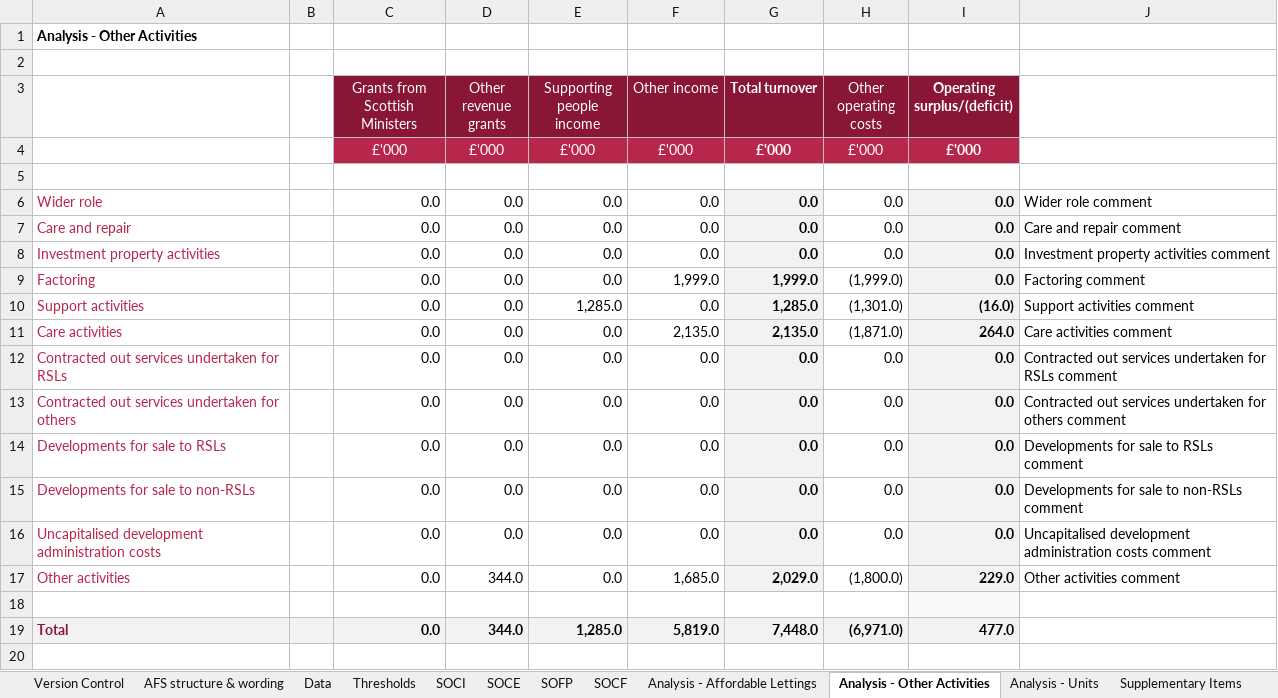
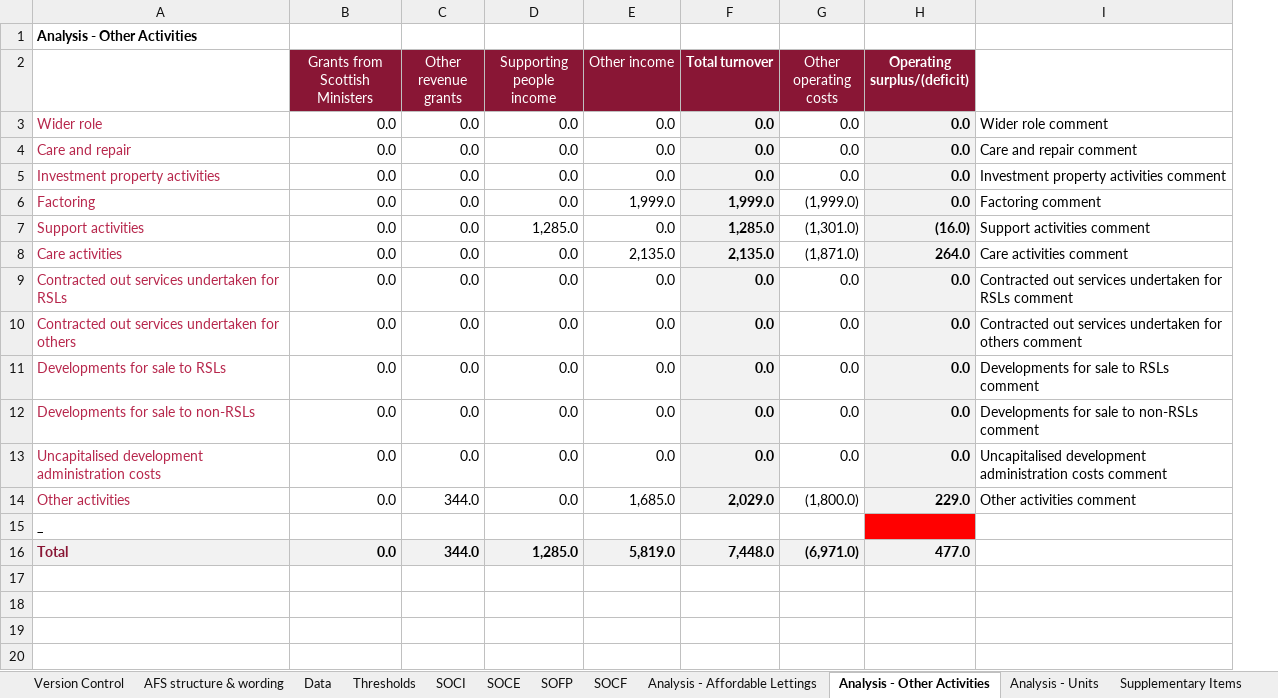
Before and after one commit to AlanFSlaterCompanyNet/ShrForms, an Excel workbook: specifications/afs/Business intelligence systems - System Development - BI Project - Finance Systems - AFS Data Specification V4.39.xlsx, sheet Analysis - Other Activities, drawn as a sheet; values as stored, in another font and other column widths than the file's, no borders; removed rows and columns are numbered as before the commit, all else as after; the diff names each change by its address in the sheet, - before the commit and + after, or states it on an @@ line.

Commit message:
AFS - Analysis Other Activites and Analysis Units Added

```diff
--- a/specifications/afs/Business intelligence systems - System Development - BI Project - Finance Systems - AFS Data Specification V4.39.xlsx (sheet Analysis - Other Activities)
+++ b/specifications/afs/Business intelligence systems - System Development - BI Project - Finance Systems - AFS Data Specification V4.39.xlsx (sheet Analysis - Other Activities)
-column B, empty
-row 2: (empty)
-row 4:  |  | £'000 | £'000 | £'000 | £'000 | £'000 | £'000 | £'000
-row 5: (empty)
-row 18:  |  |  |  |  |  |  |  | 477.0
+row 15: _
```
Also changed, not shown: sheet Data, sheet AFS structure & wording, sheet Analysis - Units, formulas that keep their value, 1 other file.
